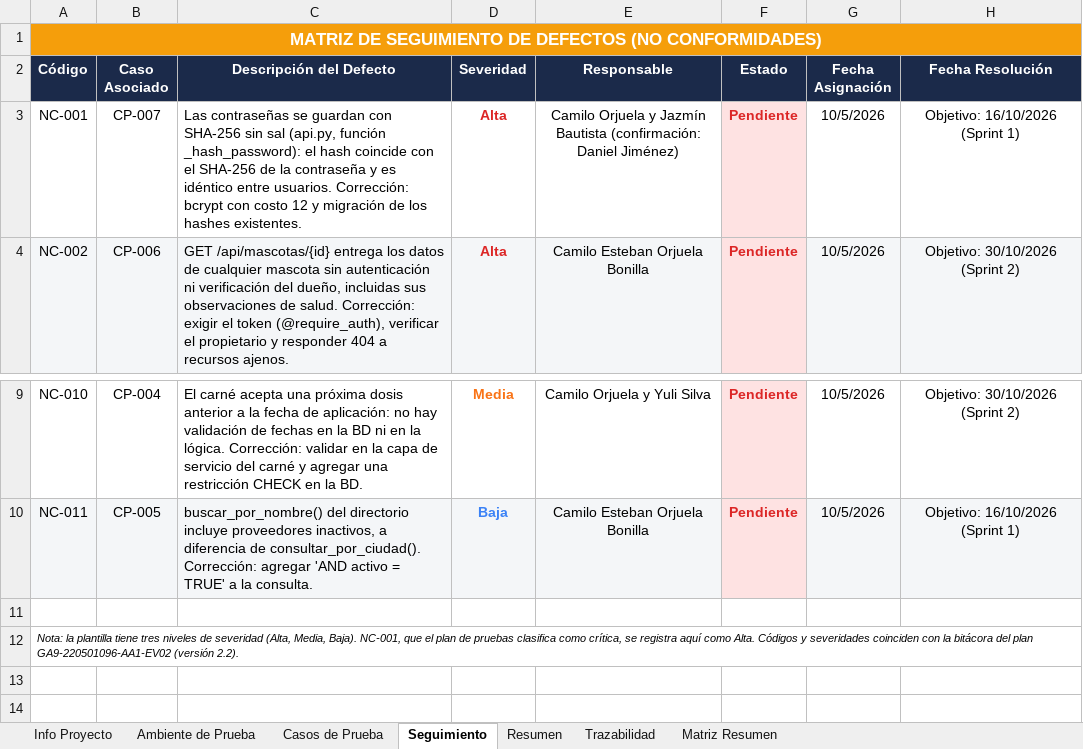
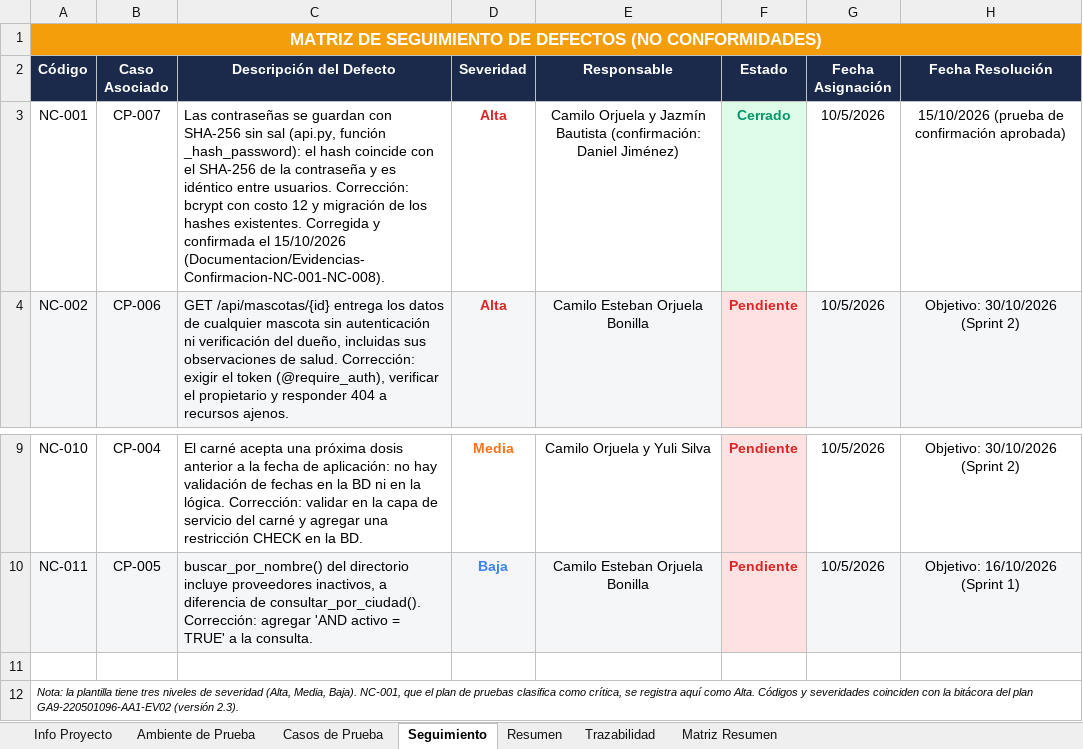
Before and after one commit to Diirs16/Codificaci-n-de-m-dulos-del-software-stand-alone-web-y-m-vil, an Excel workbook: Documentacion/GA9/GA9-220501096-AA2-EV01_Casos_Prueba_PetConnect.xlsx, sheet Seguimiento, drawn as a sheet; only a part is shown, gaps mark what is left out; values as stored, in another font and other column widths than the file's, no borders; the diff names each change by its address in the sheet, - before the commit and + after, or states it on an @@ line.

```diff
--- a/Documentacion/GA9/GA9-220501096-AA2-EV01_Casos_Prueba_PetConnect.xlsx (sheet Seguimiento)
+++ b/Documentacion/GA9/GA9-220501096-AA2-EV01_Casos_Prueba_PetConnect.xlsx (sheet Seguimiento)
-C3 (Descripción del Defecto): …hashes existentes.
+C3 (Descripción del Defecto): …hashes existentes. Corregida y confirmada el 15/10/2026 (Documentacion/Evidencias-Confirmacion-NC-001-NC-008).
-F3 (Estado): Pendiente
+F3 (Estado): Cerrado
@@ F3 fill: #FEE2E2 → #DCFCE7, text colour: #DC2626 → #059669 @@
-H3 (Fecha Resolución): Objetivo: 16/10/2026 (Sprint 1)
+H3 (Fecha Resolución): 15/10/2026 (prueba de confirmación aprobada)
-A12 (Código): …GA9-220501096-AA1-EV02 (versión 2.2).
+A12 (Código): …GA9-220501096-AA1-EV02 (versión 2.3).
```
Also changed, not shown: sheet Matriz Resumen, sheet Resumen, 6 other files.
